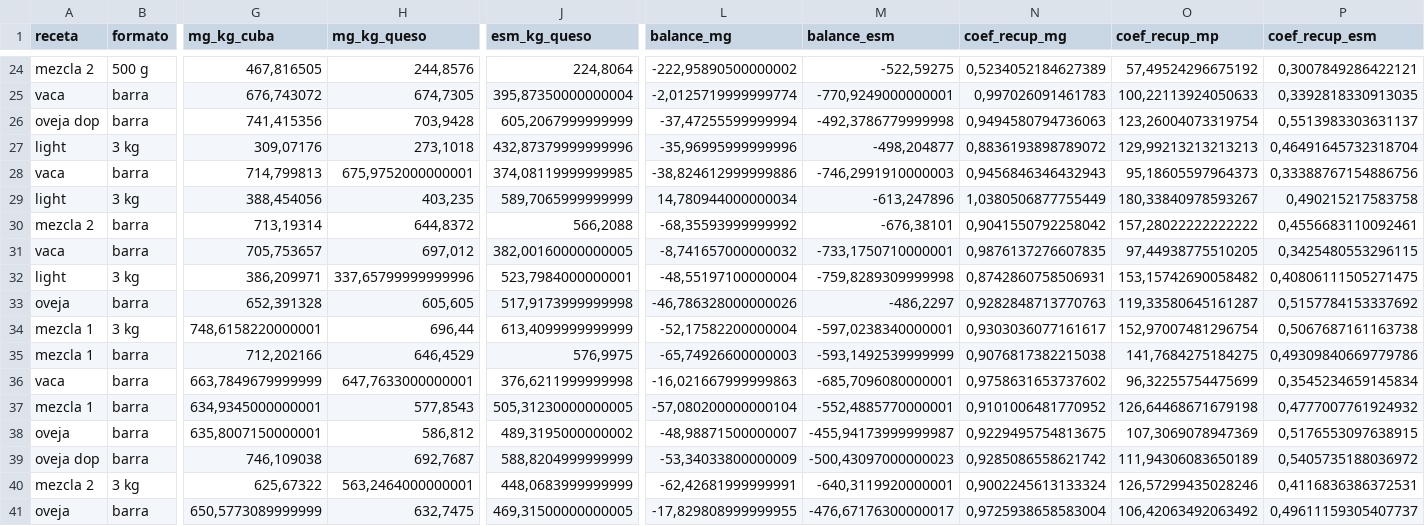
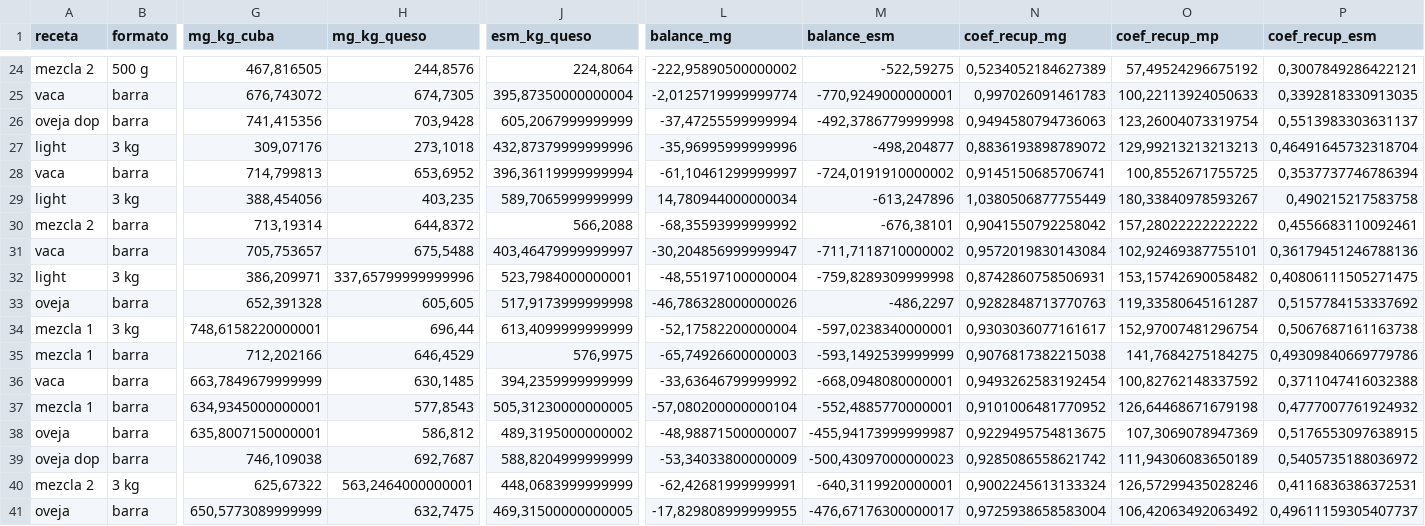
Before and after one commit to juanriera/master-queseria, a CSV file: datos/informe_balance_materia.csv, drawn as a sheet; only a part is shown, gaps mark what is left out; the diff covers the shown part only; the diff names each change by its address in the sheet, - before the commit and + after, or states it on an @@ line.

Commit message:
Update fab_queso_bm_limpio.csv

```diff
--- a/datos/informe_balance_materia.csv
+++ b/datos/informe_balance_materia.csv
-H28 (mg_kg_queso): 675,9752000000001
+H28 (mg_kg_queso): 653,6952
-J28 (esm_kg_queso): 374,08119999999985
+J28 (esm_kg_queso): 396,36119999999994
-L28 (balance_mg): -38,824612999999886
+L28 (balance_mg): -61,10461299999997
-M28 (balance_esm): -746,2991910000003
+M28 (balance_esm): -724,0191910000002
-N28 (coef_recup_mg): 0,9456846346432943
+N28 (coef_recup_mg): 0,9145150685706741
-O28 (coef_recup_mp): 95,18605597964373
+O28 (coef_recup_mp): 100,8552671755725
-P28 (coef_recup_esm): 0,33388767154886756
+P28 (coef_recup_esm): 0,3537737746786394
-H31 (mg_kg_queso): 697,012
+H31 (mg_kg_queso): 675,5488
-J31 (esm_kg_queso): 382,00160000000005
+J31 (esm_kg_queso): 403,46479999999997
-L31 (balance_mg): -8,741657000000032
+L31 (balance_mg): -30,204856999999947
-M31 (balance_esm): -733,1750710000001
+M31 (balance_esm): -711,7118710000002
-N31 (coef_recup_mg): 0,9876137276607835
+N31 (coef_recup_mg): 0,9572019830143084
-O31 (coef_recup_mp): 97,44938775510205
+O31 (coef_recup_mp): 102,92469387755101
-P31 (coef_recup_esm): 0,3425480553296115
+P31 (coef_recup_esm): 0,36179451246788136
-H36 (mg_kg_queso): 647,7633000000001
+H36 (mg_kg_queso): 630,1485
-J36 (esm_kg_queso): 376,6211999999998
+J36 (esm_kg_queso): 394,2359999999999
-L36 (balance_mg): -16,021667999999863
+L36 (balance_mg): -33,63646799999992
-M36 (balance_esm): -685,7096080000001
+M36 (balance_esm): -668,0948080000001
-N36 (coef_recup_mg): 0,9758631653737602
+N36 (coef_recup_mg): 0,9493262583192454
-O36 (coef_recup_mp): 96,32255754475699
+O36 (coef_recup_mp): 100,82762148337592
-P36 (coef_recup_esm): 0,3545234659145834
+P36 (coef_recup_esm): 0,3711047416032388
```
Also changed, not shown: 28 edited cells elsewhere in this file, datos/fab_queso_bm_limpio.csv.
